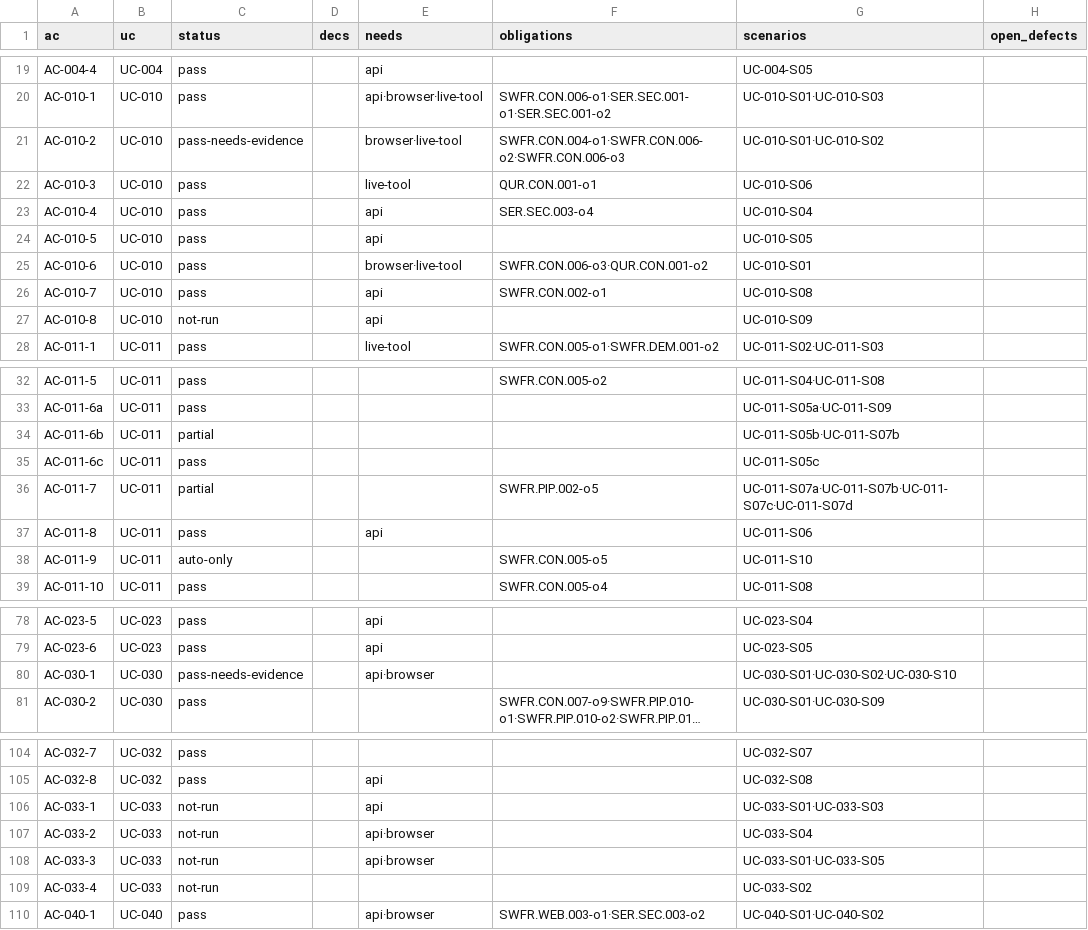
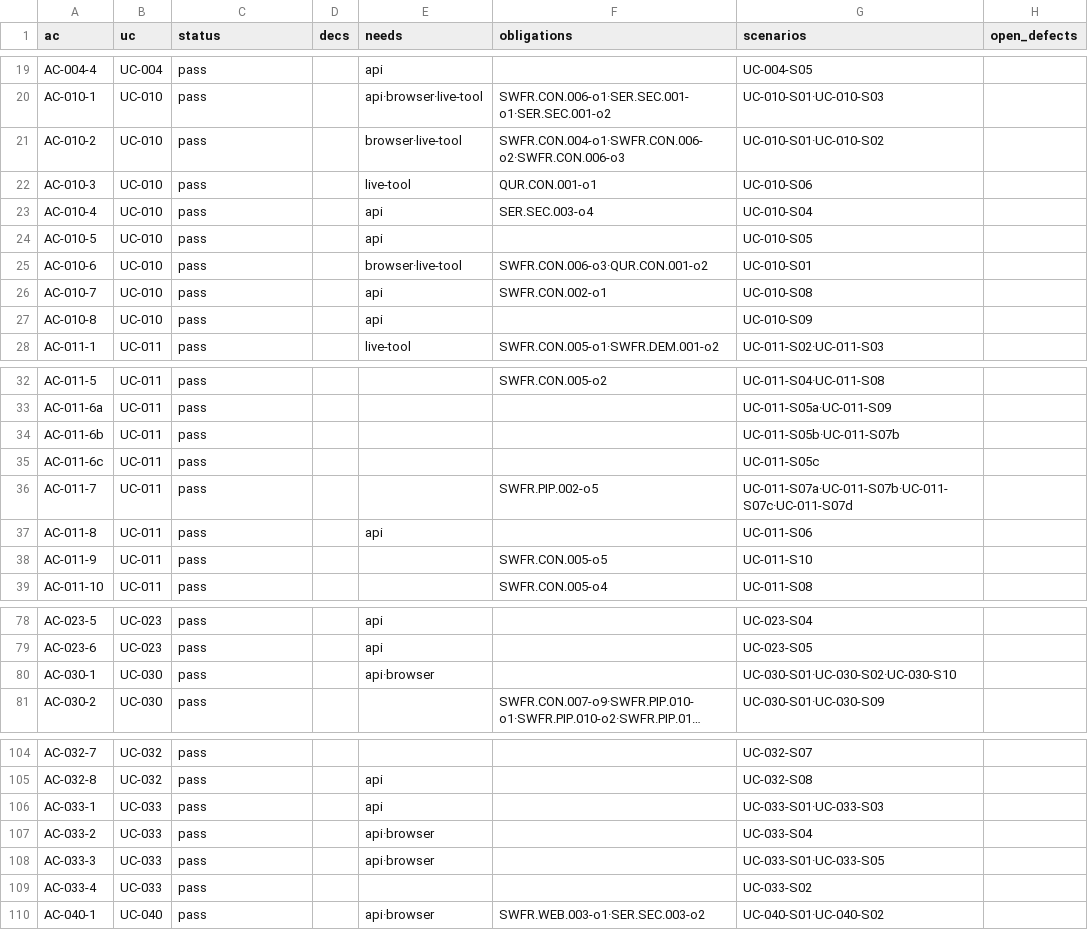
Before and after one commit to jypark-user/axlink, a CSV file: docs/30-test/검증기록/status-ac.csv, drawn as a sheet; only a part is shown, gaps mark what is left out; long unchanged cells end in …; the diff covers the shown part only; the diff names each change by its address in the sheet, - before the commit and + after, or states it on an @@ line.

```diff
--- a/docs/30-test/검증기록/status-ac.csv
+++ b/docs/30-test/검증기록/status-ac.csv
-C21 (status): pass-needs-evidence
+C21 (status): pass
-C27 (status): not-run
+C27 (status): pass
-C34 (status): partial
+C34 (status): pass
-C36 (status): partial
+C36 (status): pass
-C38 (status): auto-only
+C38 (status): pass
-C80 (status): pass-needs-evidence
+C80 (status): pass
-C106:C109 (status): not-run
+C106:C109 (status): pass
```
Also changed, not shown: 7 edited cells elsewhere in this file, docs/30-test/검증기록/status-scenario.csv, 5 other files.
